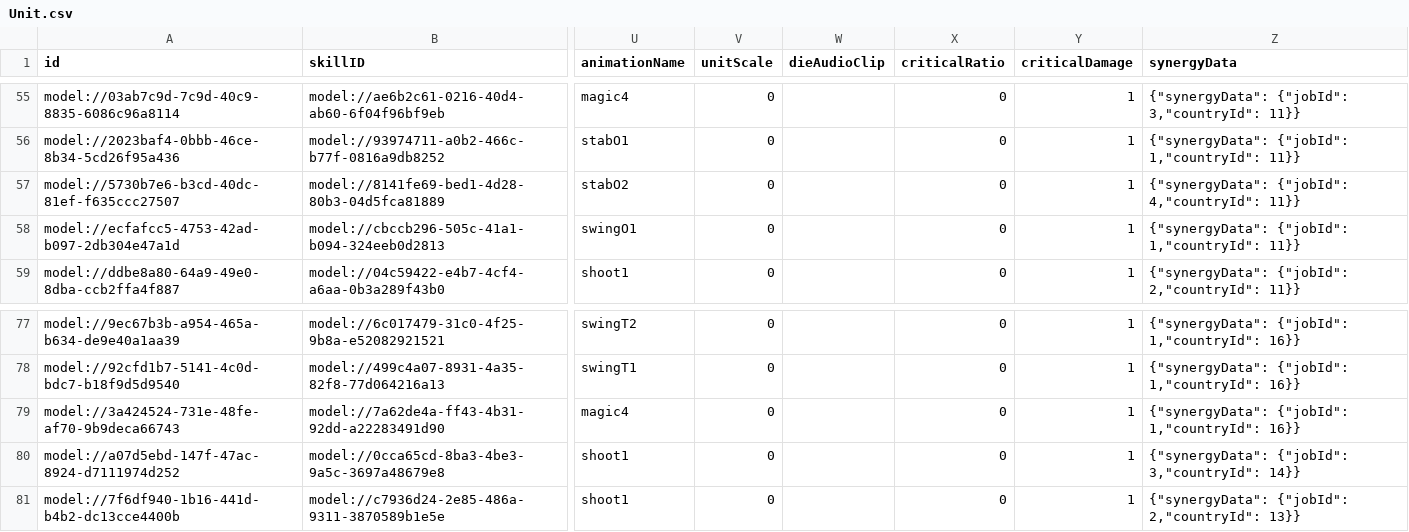
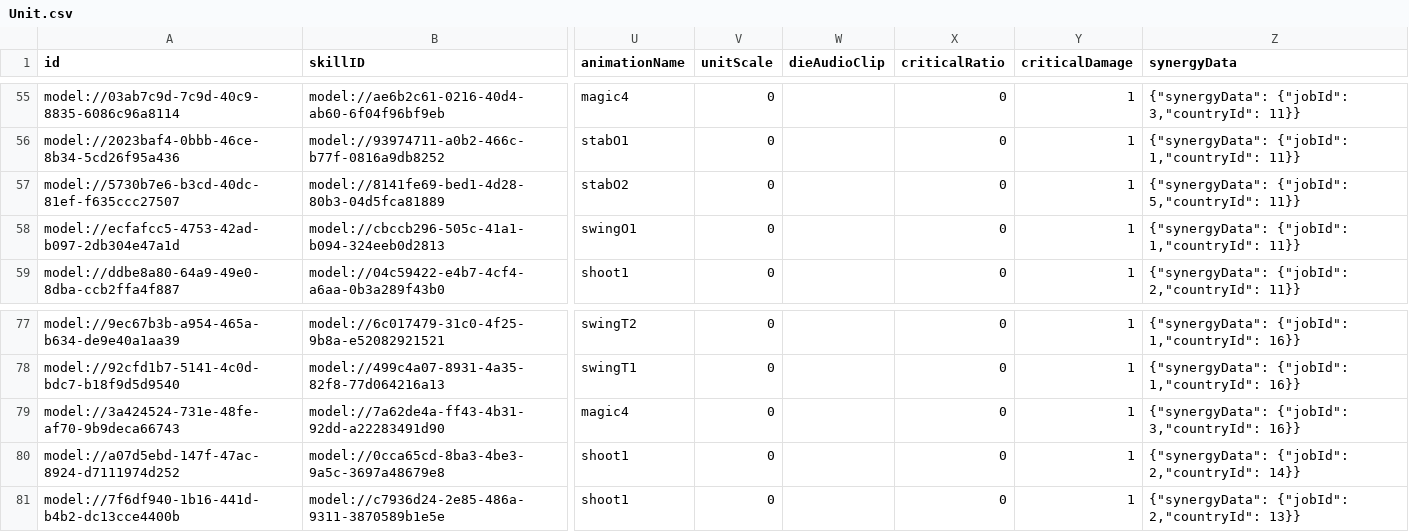
Before and after one commit to browniesss/MapleWorlds, a CSV file: RootDesk/MyDesk/DataSets/Unit.csv, drawn as a sheet; only a part is shown, gaps mark what is left out; the diff names each change by its address in the sheet, - before the commit and + after, or states it on an @@ line.

Commit message:
♻️ 직업 변경

```diff
--- a/RootDesk/MyDesk/DataSets/Unit.csv
+++ b/RootDesk/MyDesk/DataSets/Unit.csv
-Z57 (synergyData): {"synergyData": {"jobId": 4,"countryId": 11}}
+Z57 (synergyData): {"synergyData": {"jobId": 5,"countryId": 11}}
-Z79 (synergyData): {"synergyData": {"jobId": 1,"countryId": 16}}
+Z79 (synergyData): {"synergyData": {"jobId": 3,"countryId": 16}}
-Z80 (synergyData): {"synergyData": {"jobId": 3,"countryId": 14}}
+Z80 (synergyData): {"synergyData": {"jobId": 2,"countryId": 14}}
```
